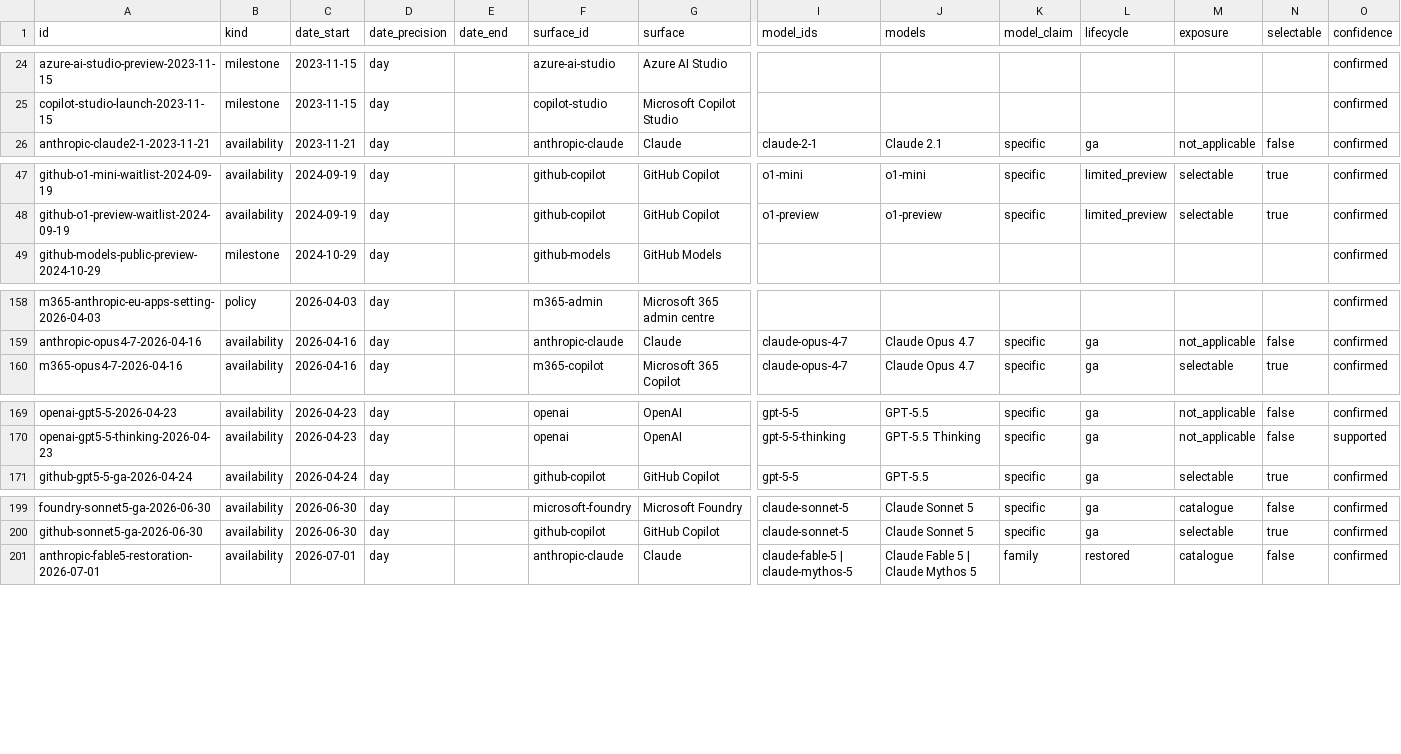
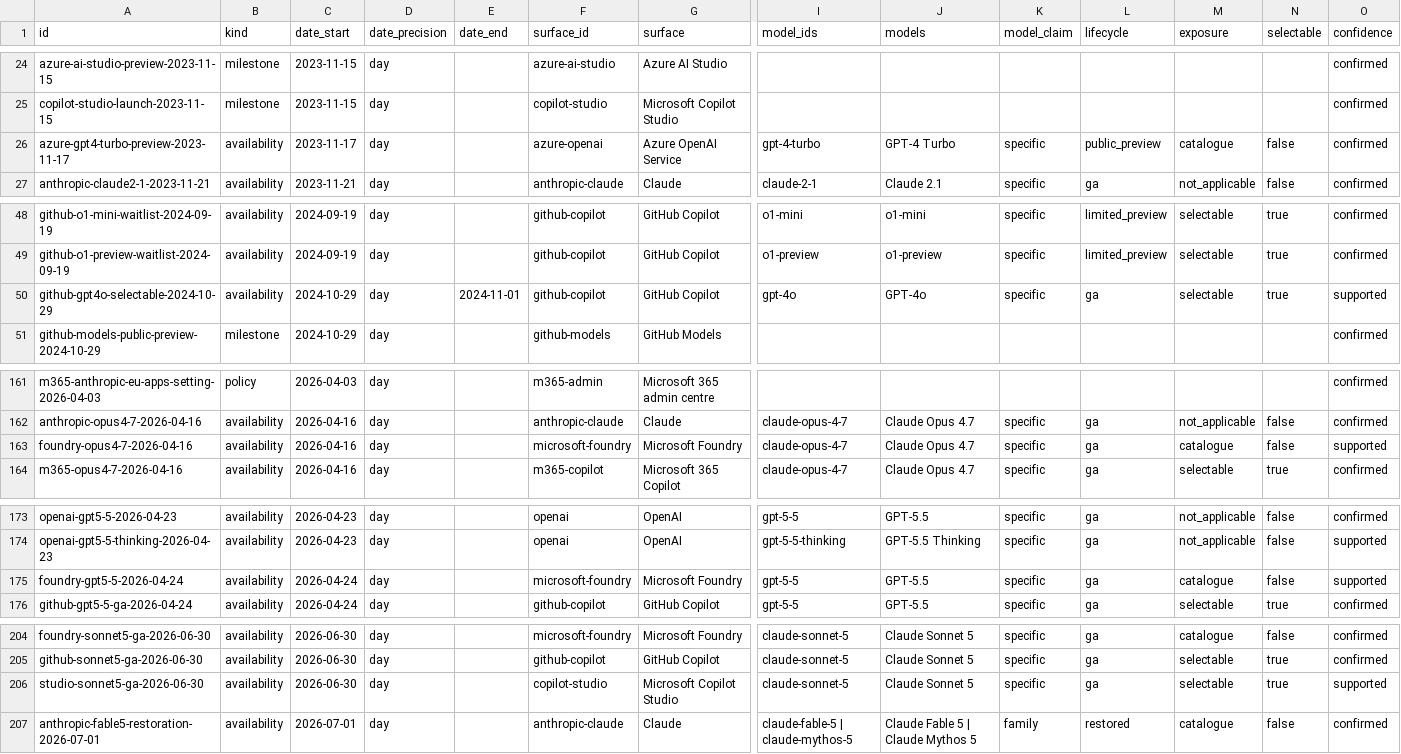
Before and after one commit to Bibbleq/frontier-model-tracker, a CSV file: generated/events.csv, drawn as a sheet; only a part is shown, gaps mark what is left out; rows hold the shown columns only; the diff covers the shown part only; the diff names each change by its address in the sheet, - before the commit and + after, or states it on an @@ line.

```diff
--- a/generated/events.csv
+++ b/generated/events.csv
+row 26: azure-gpt4-turbo-preview-2023-11-17 | availability | 2023-11-17 | day |  | azure-openai | Azure OpenAI Service | gpt-4-turbo | GPT-4 Turbo | specific | public_preview | catalogue | false | confirmed
+row 50: github-gpt4o-selectable-2024-10-29 | availability | 2024-10-29 | day | 2024-11-01 | github-copilot | GitHub Copilot | gpt-4o | GPT-4o | specific | ga | selectable | true | supported
+row 163: foundry-opus4-7-2026-04-16 | availability | 2026-04-16 | day |  | microsoft-foundry | Microsoft Foundry | claude-opus-4-7 | Claude Opus 4.7 | specific | ga | catalogue | false | supported
+row 175: foundry-gpt5-5-2026-04-24 | availability | 2026-04-24 | day |  | microsoft-foundry | Microsoft Foundry | gpt-5-5 | GPT-5.5 | specific | ga | catalogue | false | supported
+row 206: studio-sonnet5-ga-2026-06-30 | availability | 2026-06-30 | day |  | copilot-studio | Microsoft Copilot Studio | claude-sonnet-5 | Claude Sonnet 5 | specific | ga | selectable | true | supported
```
Also changed, not shown: 1 added row elsewhere in this file, generated/current-state.csv, generated/lag.csv, 7 other files.
